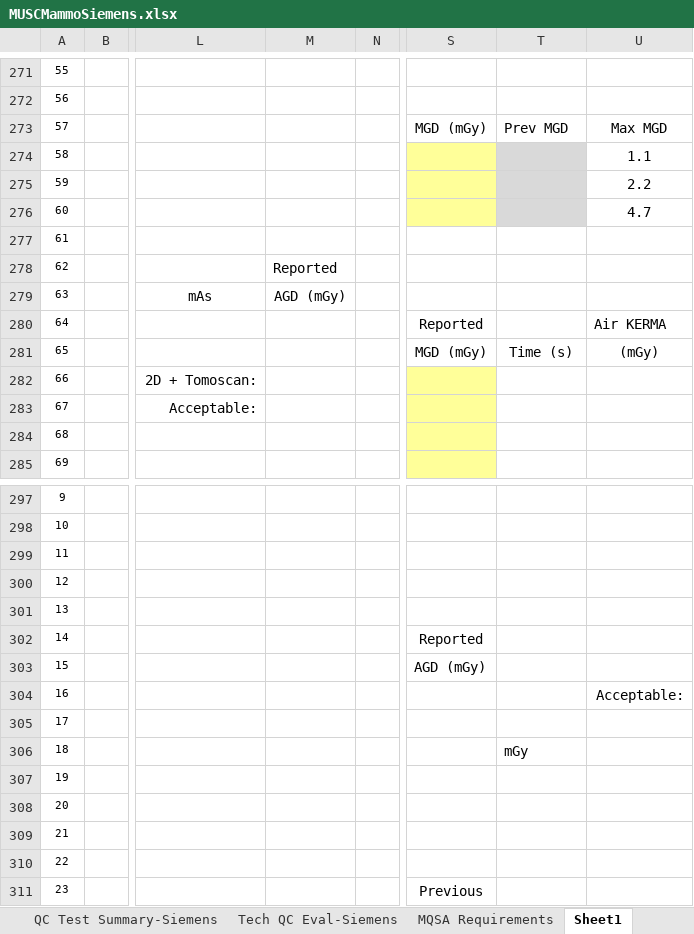
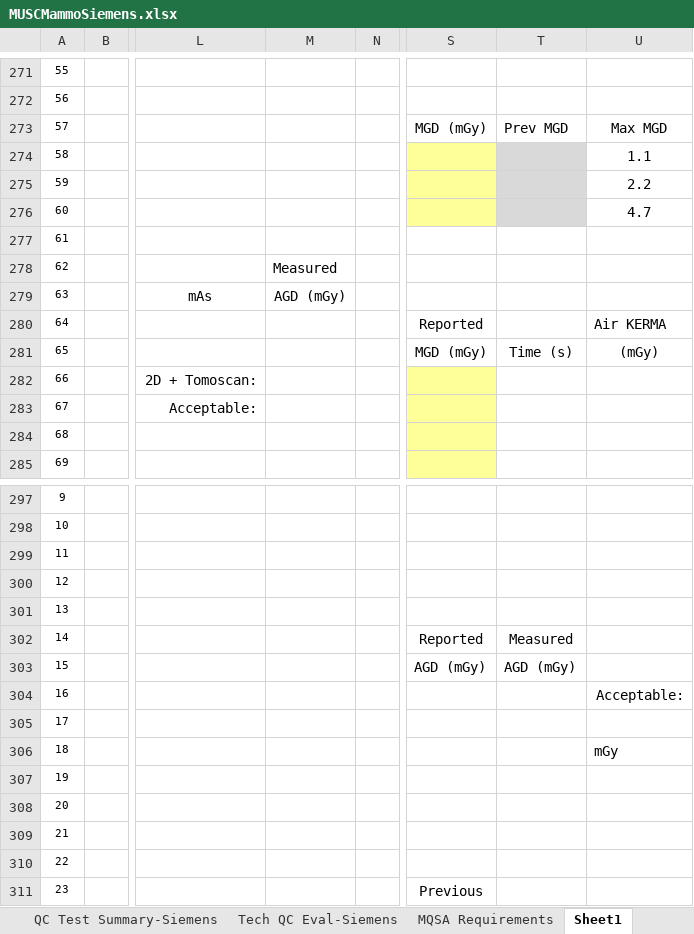
Before and after one commit to imabug/EquipTestingSpreadsheets, an Excel workbook: MUSCMammoSiemens.xlsx, sheet Sheet1, drawn as a sheet; only a part is shown, gaps mark what is left out; values as stored, in another font and other column widths than the file's, no borders; charts and pictures and conditional formats not drawn; the diff names each change by its address in the sheet, - before the commit and + after, or states it on an @@ line.

```diff
--- a/MUSCMammoSiemens.xlsx (sheet Sheet1)
+++ b/MUSCMammoSiemens.xlsx (sheet Sheet1)
-M278: Reported
+M278: Measured
-T302: (empty)
+T302: Measured
-T303: (empty)
+T303: AGD (mGy)
-T306: mGy
+T306: (empty)
-U306: (empty)
+U306: mGy
```
Also changed, not shown: other sheet tabs, formulas that keep their value, MUSCGen_form.xlsx, 3 other files.
